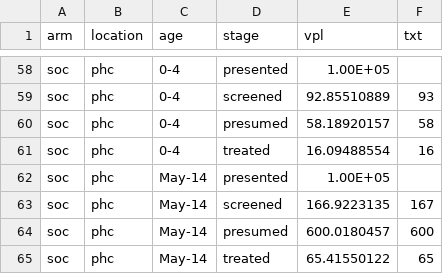
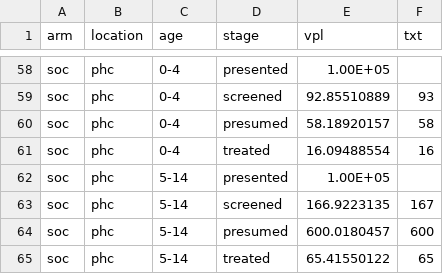
Before and after one commit to petedodd/TBSdecent, a CSV file: indata/DD.csv, drawn as a sheet; only a part is shown, gaps mark what is left out; the diff covers the shown part only.

Commit message:
Update DD.csv
replaced 'May-14' by '5-14'

```diff
--- a/indata/DD.csv
+++ b/indata/DD.csv
@@ -61,5 +61,5 @@ soc,phc,0-4,presumed,58.18920157,58
 soc,phc,0-4,treated,16.09488554,16
-soc,phc,May-14,presented,1.00E+05,
-soc,phc,May-14,screened,166.9223135,167
-soc,phc,May-14,presumed,600.0180457,600
-soc,phc,May-14,treated,65.41550122,65
+soc,phc,5-14,presented,1.00E+05,
+soc,phc,5-14,screened,166.9223135,167
+soc,phc,5-14,presumed,600.0180457,600
+soc,phc,5-14,treated,65.41550122,65
```
Also changed, not shown: 28 edited cells elsewhere in this file.
